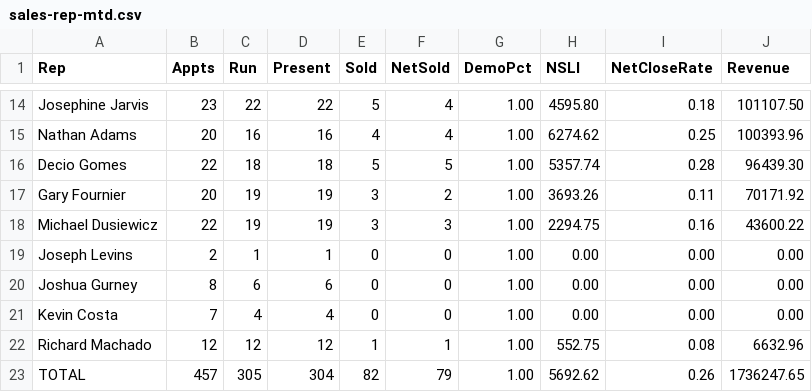
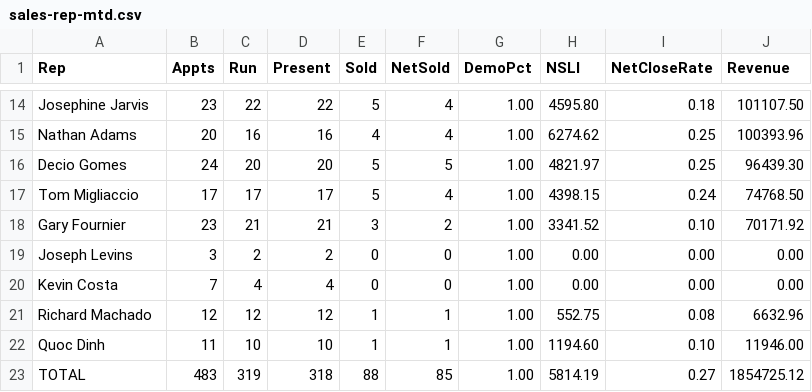
Before and after one commit to SeanSenno/rebath-sales-dashboard, a CSV file: data/sales-rep-mtd.csv, drawn as a sheet; only a part is shown, gaps mark what is left out; the diff covers the shown part only.

```diff
--- a/data/sales-rep-mtd.csv
+++ b/data/sales-rep-mtd.csv
@@ -15,9 +15,9 @@ Josephine Jarvis,23,22,22,5,4,1.00,4595.80,0.18,101107.50
 Nathan Adams,20,16,16,4,4,1.00,6274.62,0.25,100393.96
-Decio Gomes,22,18,18,5,5,1.00,5357.74,0.28,96439.30
-Gary Fournier,20,19,19,3,2,1.00,3693.26,0.11,70171.92
-Michael Dusiewicz,22,19,19,3,3,1.00,2294.75,0.16,43600.22
-Joseph Levins,2,1,1,0,0,1.00,0.00,0.00,0.00
-Joshua Gurney,8,6,6,0,0,1.00,0.00,0.00,0.00
+Decio Gomes,24,20,20,5,5,1.00,4821.97,0.25,96439.30
+Tom Migliaccio,17,17,17,5,4,1.00,4398.15,0.24,74768.50
+Gary Fournier,23,21,21,3,2,1.00,3341.52,0.10,70171.92
+Joseph Levins,3,2,2,0,0,1.00,0.00,0.00,0.00
 Kevin Costa,7,4,4,0,0,1.00,0.00,0.00,0.00
 Richard Machado,12,12,12,1,1,1.00,552.75,0.08,6632.96
-TOTAL,457,305,304,82,79,1.00,5692.62,0.26,1736247.65
+Quoc Dinh,11,10,10,1,1,1.00,1194.60,0.10,11946.00
+TOTAL,483,319,318,88,85,1.00,5814.19,0.27,1854725.12
```
Also changed, not shown: 3 added rows, 3 removed rows and 27 edited cells elsewhere in this file.
